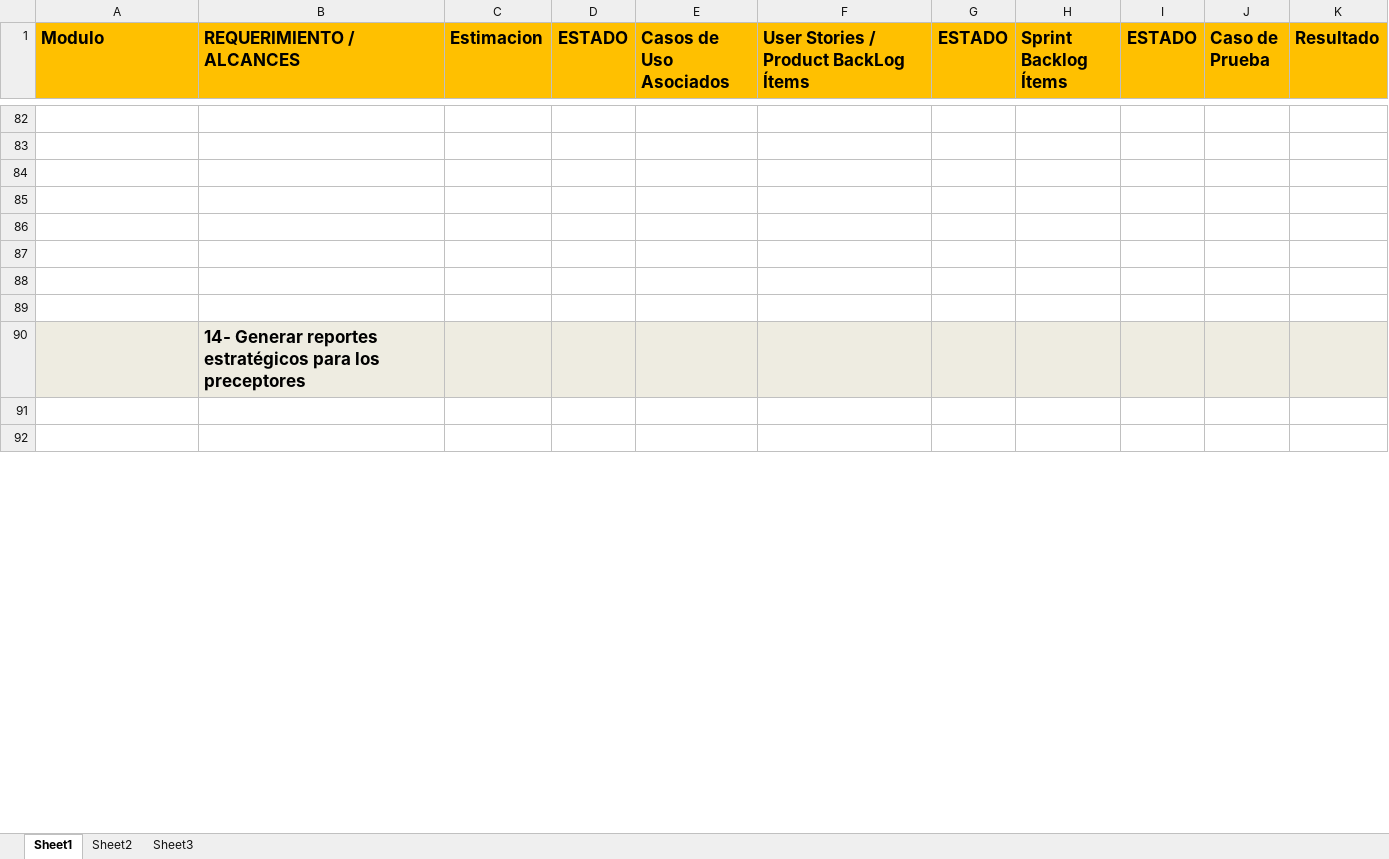
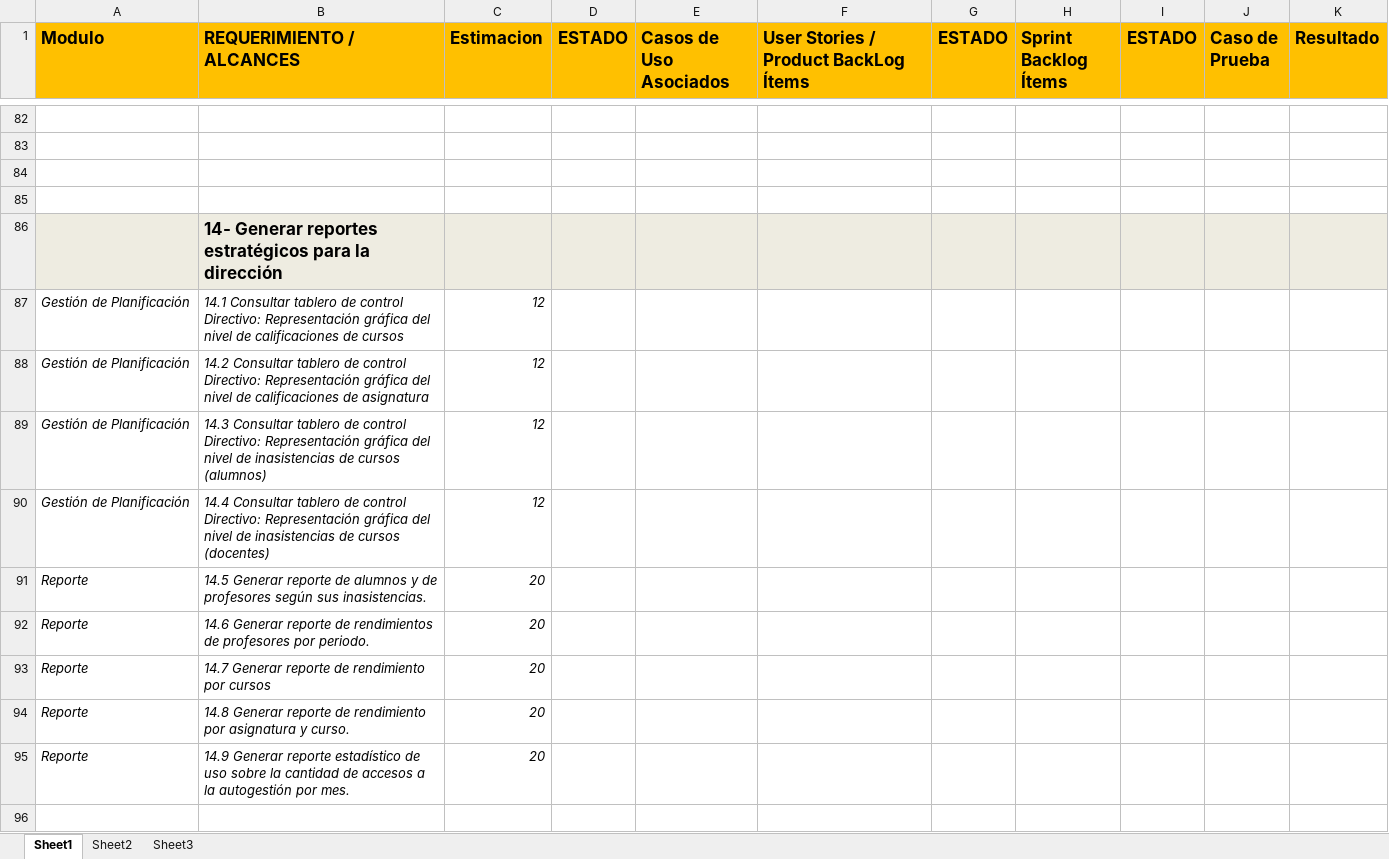
Before and after one commit to martinherr3/blpm, an Excel workbook: Docs/04-Requerimientos/Proyecto_Final_Status.xlsx, sheet Sheet1, drawn as a sheet; only a part is shown, gaps mark what is left out; values as stored, in another font and other column widths than the file's, no borders; conditional formats not drawn; removed rows and columns are numbered as before the commit, all else as after; the diff covers the shown part only; the diff names each change by its address in the sheet, - before the commit and + after, or states it on an @@ line.

Commit message:
Se eliminaron los alcances conscernientes a los preceptores a nivel de reportes estratégicos

```diff
--- a/Docs/04-Requerimientos/Proyecto_Final_Status.xlsx (sheet Sheet1)
+++ b/Docs/04-Requerimientos/Proyecto_Final_Status.xlsx (sheet Sheet1)
+row 86:  | 14- Generar reportes estratégicos para la dirección
+row 87: Gestión de Planificación | 14.1 Consultar tablero de control Directivo: Representación gráfica del nivel de calificaciones de cursos | 12
+row 88: Gestión de Planificación | 14.2 Consultar tablero de control Directivo: Representación gráfica del nivel de calificaciones de asignatura | 12
+row 89: Gestión de Planificación | 14.3 Consultar tablero de control Directivo: Representación gráfica del nivel de inasistencias de cursos (alumnos) | 12
+row 90: Gestión de Planificación | 14.4 Consultar tablero de control Directivo: Representación gráfica del nivel de inasistencias de cursos (docentes) | 12
+row 91: Reporte | 14.5 Generar reporte de alumnos y de profesores según sus inasistencias. | 20
+row 92: Reporte | 14.6 Generar reporte de rendimientos de profesores por periodo. | 20
+row 93: Reporte | 14.7 Generar reporte de rendimiento por cursos | 20
+row 94: Reporte | 14.8 Generar reporte de rendimiento por asignatura y curso. | 20
+row 95: Reporte | 14.9 Generar reporte estadístico de uso sobre la cantidad de accesos a la autogestión por mes. | 20
-row 87: (empty)
-row 88: (empty)
-row 89: (empty)
-row 90:  | 14- Generar reportes estratégicos para los preceptores
-row 91: (empty)
-row 92: (empty)
```
Also changed, not shown: 13 removed rows and 40 edited cells elsewhere in this sheet.
